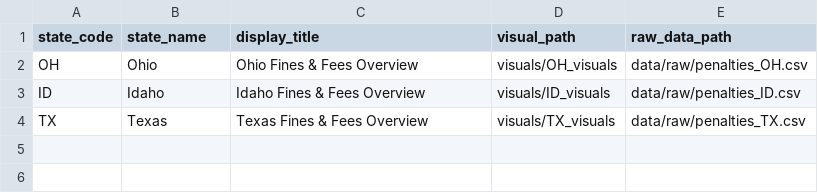
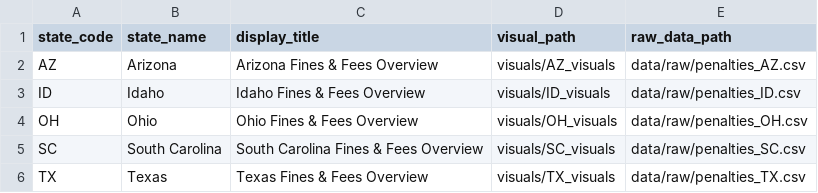
Before and after one commit to anthonyportillo2042/test, a CSV file: data/state_metadata.csv, drawn as a sheet.

```diff
--- a/data/state_metadata.csv
+++ b/data/state_metadata.csv
@@ -1,4 +1,6 @@
 state_code,state_name,display_title,visual_path,raw_data_path
+AZ, Arizona, Arizona Fines & Fees Overview,visuals/AZ_visuals,data/raw/penalties_AZ.csv
+ID,Idaho,Idaho Fines & Fees Overview,visuals/ID_visuals,data/raw/penalties_ID.csv
 OH,Ohio,Ohio Fines & Fees Overview,visuals/OH_visuals,data/raw/penalties_OH.csv
-ID,Idaho,Idaho Fines & Fees Overview,visuals/ID_visuals,data/raw/penalties_ID.csv
+SC,South Carolina,South Carolina Fines & Fees Overview,visuals/SC_visuals,data/raw/penalties_SC.csv
 TX,Texas,Texas Fines & Fees Overview,visuals/TX_visuals,data/raw/penalties_TX.csv
```
Also changed, not shown: data/raw/penalties_oh.csv, 19 other files.
